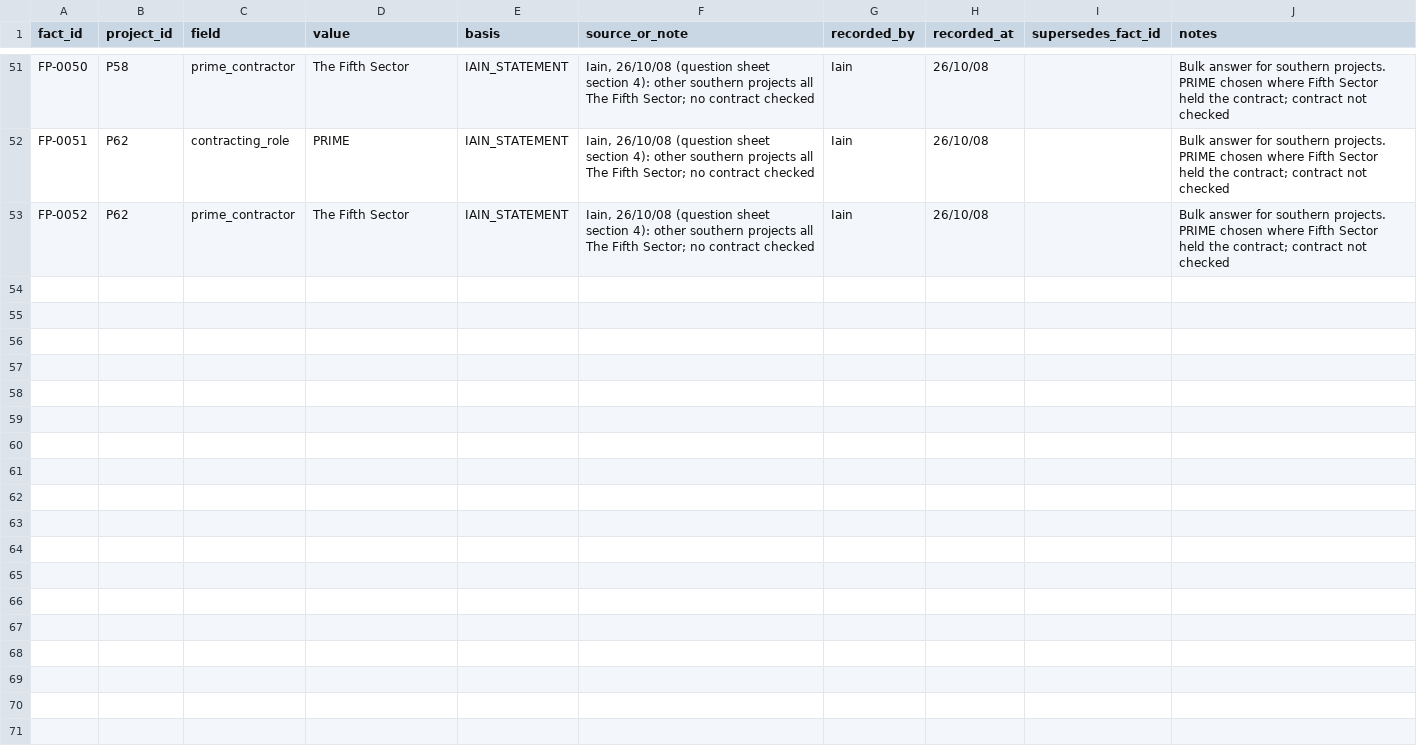
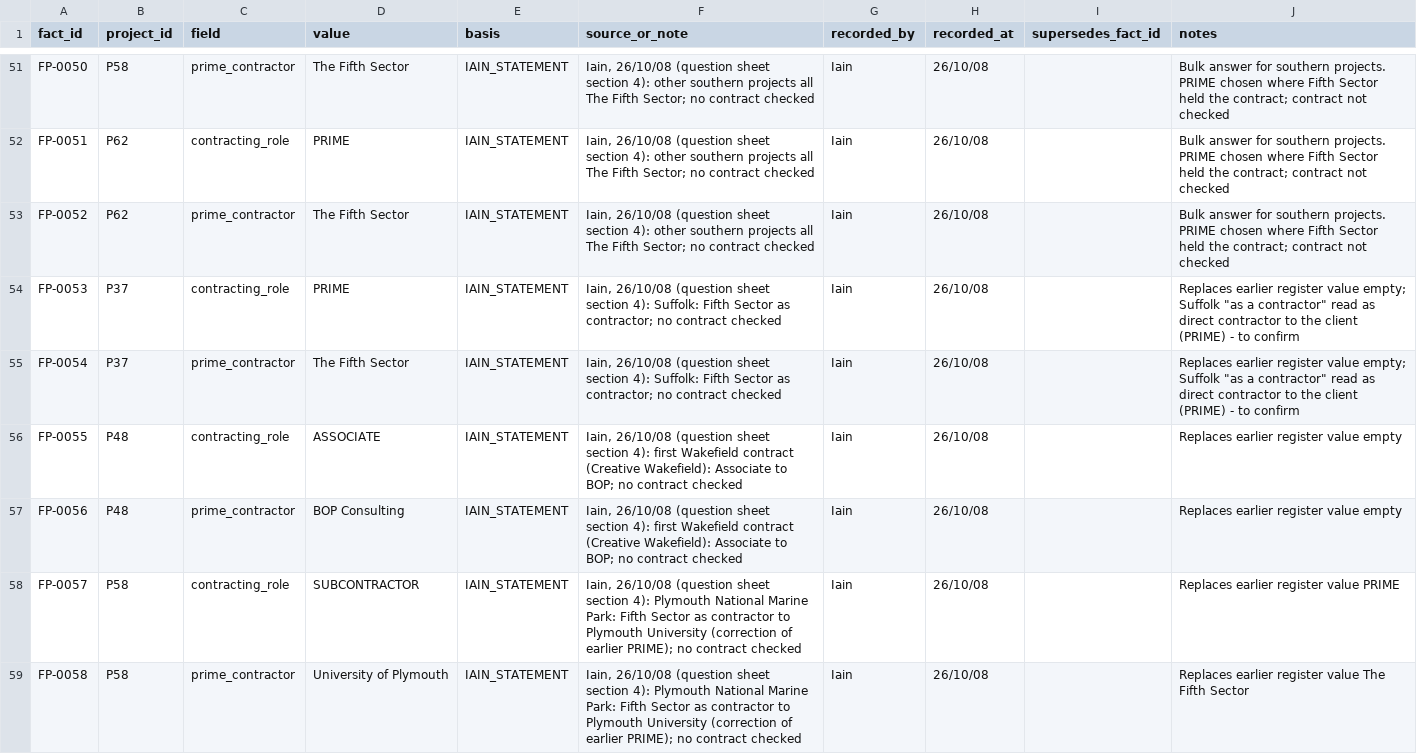
Before and after one commit to iainbe/ProjectClassifier, a CSV file: 14_fact_provenance.csv, drawn as a sheet; only a part is shown, gaps mark what is left out; the diff covers the shown part only.

```diff
--- a/14_fact_provenance.csv
+++ b/14_fact_provenance.csv
@@ -53 +53,7 @@ FP-0051,P62,contracting_role,PRIME,IAIN_STATEMENT,"Iain, 26/10/08 (question shee
 FP-0052,P62,prime_contractor,The Fifth Sector,IAIN_STATEMENT,"Iain, 26/10/08 (question sheet section 4): other southern projects all The Fifth Sector; no contract checked",Iain,26/10/08,,Bulk answer for southern projects. PRIME chosen where Fifth Sector held the contract; contract not checked
+FP-0053,P37,contracting_role,PRIME,IAIN_STATEMENT,"Iain, 26/10/08 (question sheet section 4): Suffolk: Fifth Sector as contractor; no contract checked",Iain,26/10/08,,"Replaces earlier register value empty; Suffolk ""as a contractor"" read as direct contractor to the client (PRIME) - to confirm"
+FP-0054,P37,prime_contractor,The Fifth Sector,IAIN_STATEMENT,"Iain, 26/10/08 (question sheet section 4): Suffolk: Fifth Sector as contractor; no contract checked",Iain,26/10/08,,"Replaces earlier register value empty; Suffolk ""as a contractor"" read as direct contractor to the client (PRIME) - to confirm"
+FP-0055,P48,contracting_role,ASSOCIATE,IAIN_STATEMENT,"Iain, 26/10/08 (question sheet section 4): first Wakefield contract (Creative Wakefield): Associate to BOP; no contract checked",Iain,26/10/08,,Replaces earlier register value empty
+FP-0056,P48,prime_contractor,BOP Consulting,IAIN_STATEMENT,"Iain, 26/10/08 (question sheet section 4): first Wakefield contract (Creative Wakefield): Associate to BOP; no contract checked",Iain,26/10/08,,Replaces earlier register value empty
+FP-0057,P58,contracting_role,SUBCONTRACTOR,IAIN_STATEMENT,"Iain, 26/10/08 (question sheet section 4): Plymouth National Marine Park: Fifth Sector as contractor to Plymouth University (correction of earlier PRIME); no contract checked",Iain,26/10/08,,Replaces earlier register value PRIME
+FP-0058,P58,prime_contractor,University of Plymouth,IAIN_STATEMENT,"Iain, 26/10/08 (question sheet section 4): Plymouth National Marine Park: Fifth Sector as contractor to Plymouth University (correction of earlier PRIME); no contract checked",Iain,26/10/08,,Replaces earlier register value The Fifth Sector
```
Also changed, not shown: 6 added rows elsewhere in this file, 01_projects.csv, 10_review_history.csv, 12 other files.
